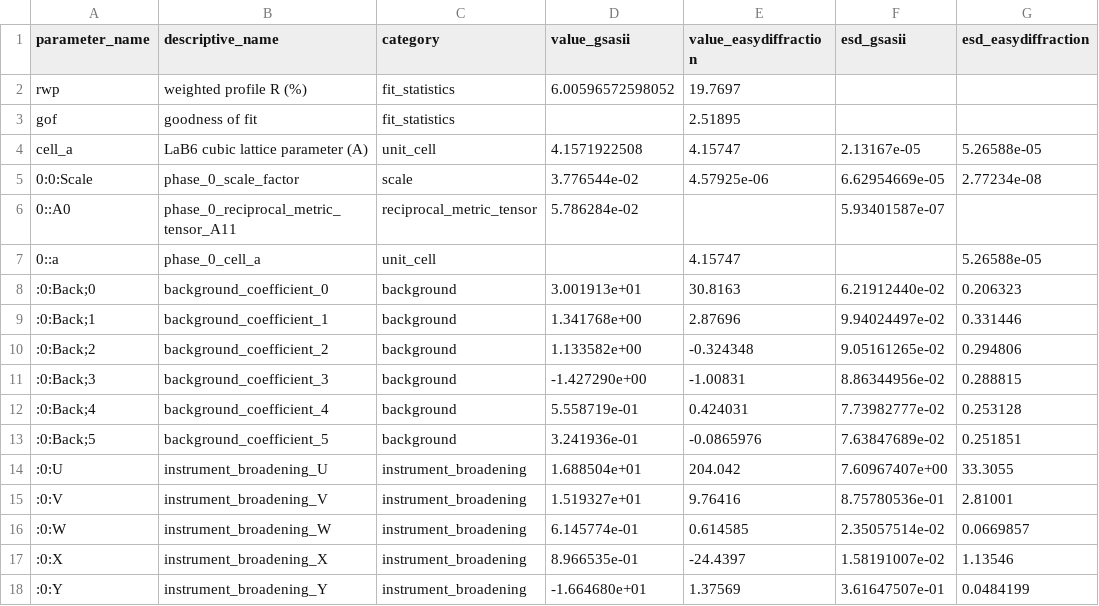
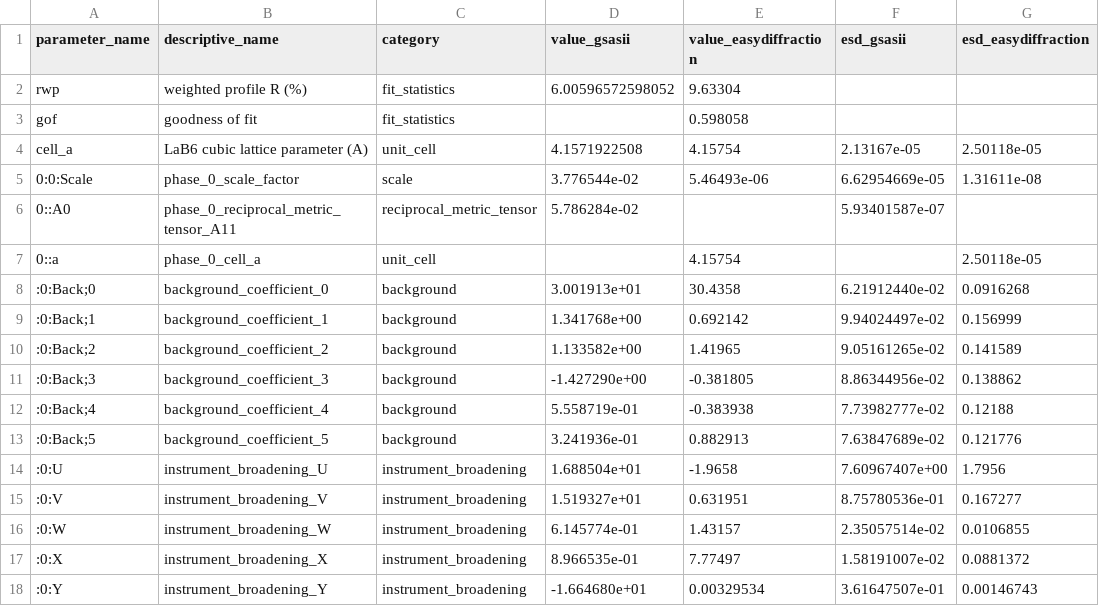
Before and after one commit to AdamCorrao/PowderLine, a CSV file: examples/example_engine_comparison/output/comparison.csv, drawn as a sheet.

```diff
--- a/examples/example_engine_comparison/output/comparison.csv
+++ b/examples/example_engine_comparison/output/comparison.csv
@@ -1,18 +1,18 @@
 parameter_name,descriptive_name,category,value_gsasii,value_easydiffraction,esd_gsasii,esd_easydiffraction
-rwp,weighted profile R (%),fit_statistics,6.00596572598052,19.7697,,
-gof,goodness of fit,fit_statistics,,2.51895,,
-cell_a,LaB6 cubic lattice parameter (A),unit_cell,4.1571922508,4.15747,2.13167e-05,5.26588e-05
-0:0:Scale,phase_0_scale_factor,scale,3.776544e-02,4.57925e-06,6.62954669e-05,2.77234e-08
+rwp,weighted profile R (%),fit_statistics,6.00596572598052,9.63304,,
+gof,goodness of fit,fit_statistics,,0.598058,,
+cell_a,LaB6 cubic lattice parameter (A),unit_cell,4.1571922508,4.15754,2.13167e-05,2.50118e-05
+0:0:Scale,phase_0_scale_factor,scale,3.776544e-02,5.46493e-06,6.62954669e-05,1.31611e-08
 0::A0,phase_0_reciprocal_metric_tensor_A11,reciprocal_metric_tensor,5.786284e-02,,5.93401587e-07,
-0::a,phase_0_cell_a,unit_cell,,4.15747,,5.26588e-05
-:0:Back;0,background_coefficient_0,background,3.001913e+01,30.8163,6.21912440e-02,0.206323
-:0:Back;1,background_coefficient_1,background,1.341768e+00,2.87696,9.94024497e-02,0.331446
-:0:Back;2,background_coefficient_2,background,1.133582e+00,-0.324348,9.05161265e-02,0.294806
-:0:Back;3,background_coefficient_3,background,-1.427290e+00,-1.00831,8.86344956e-02,0.288815
-:0:Back;4,background_coefficient_4,background,5.558719e-01,0.424031,7.73982777e-02,0.253128
-:0:Back;5,background_coefficient_5,background,3.241936e-01,-0.0865976,7.63847689e-02,0.251851
-:0:U,instrument_broadening_U,instrument_broadening,1.688504e+01,204.042,7.60967407e+00,33.3055
-:0:V,instrument_broadening_V,instrument_broadening,1.519327e+01,9.76416,8.75780536e-01,2.81001
-:0:W,instrument_broadening_W,instrument_broadening,6.145774e-01,0.614585,2.35057514e-02,0.0669857
-:0:X,instrument_broadening_X,instrument_broadening,8.966535e-01,-24.4397,1.58191007e-02,1.13546
-:0:Y,instrument_broadening_Y,instrument_broadening,-1.664680e+01,1.37569,3.61647507e-01,0.0484199
+0::a,phase_0_cell_a,unit_cell,,4.15754,,2.50118e-05
+:0:Back;0,background_coefficient_0,background,3.001913e+01,30.4358,6.21912440e-02,0.0916268
+:0:Back;1,background_coefficient_1,background,1.341768e+00,0.692142,9.94024497e-02,0.156999
+:0:Back;2,background_coefficient_2,background,1.133582e+00,1.41965,9.05161265e-02,0.141589
+:0:Back;3,background_coefficient_3,background,-1.427290e+00,-0.381805,8.86344956e-02,0.138862
+:0:Back;4,background_coefficient_4,background,5.558719e-01,-0.383938,7.73982777e-02,0.12188
+:0:Back;5,background_coefficient_5,background,3.241936e-01,0.882913,7.63847689e-02,0.121776
+:0:U,instrument_broadening_U,instrument_broadening,1.688504e+01,-1.9658,7.60967407e+00,1.7956
+:0:V,instrument_broadening_V,instrument_broadening,1.519327e+01,0.631951,8.75780536e-01,0.167277
+:0:W,instrument_broadening_W,instrument_broadening,6.145774e-01,1.43157,2.35057514e-02,0.0106855
+:0:X,instrument_broadening_X,instrument_broadening,8.966535e-01,7.77497,1.58191007e-02,0.0881372
+:0:Y,instrument_broadening_Y,instrument_broadening,-1.664680e+01,0.00329534,3.61647507e-01,0.00146743
```
Also changed, not shown: examples/example_engine_comparison/output/easydiffraction/LaB6_peak_list_report.csv, examples/example_engine_comparison/output/easydiffraction/refined_parameters.csv, 19 other files.
